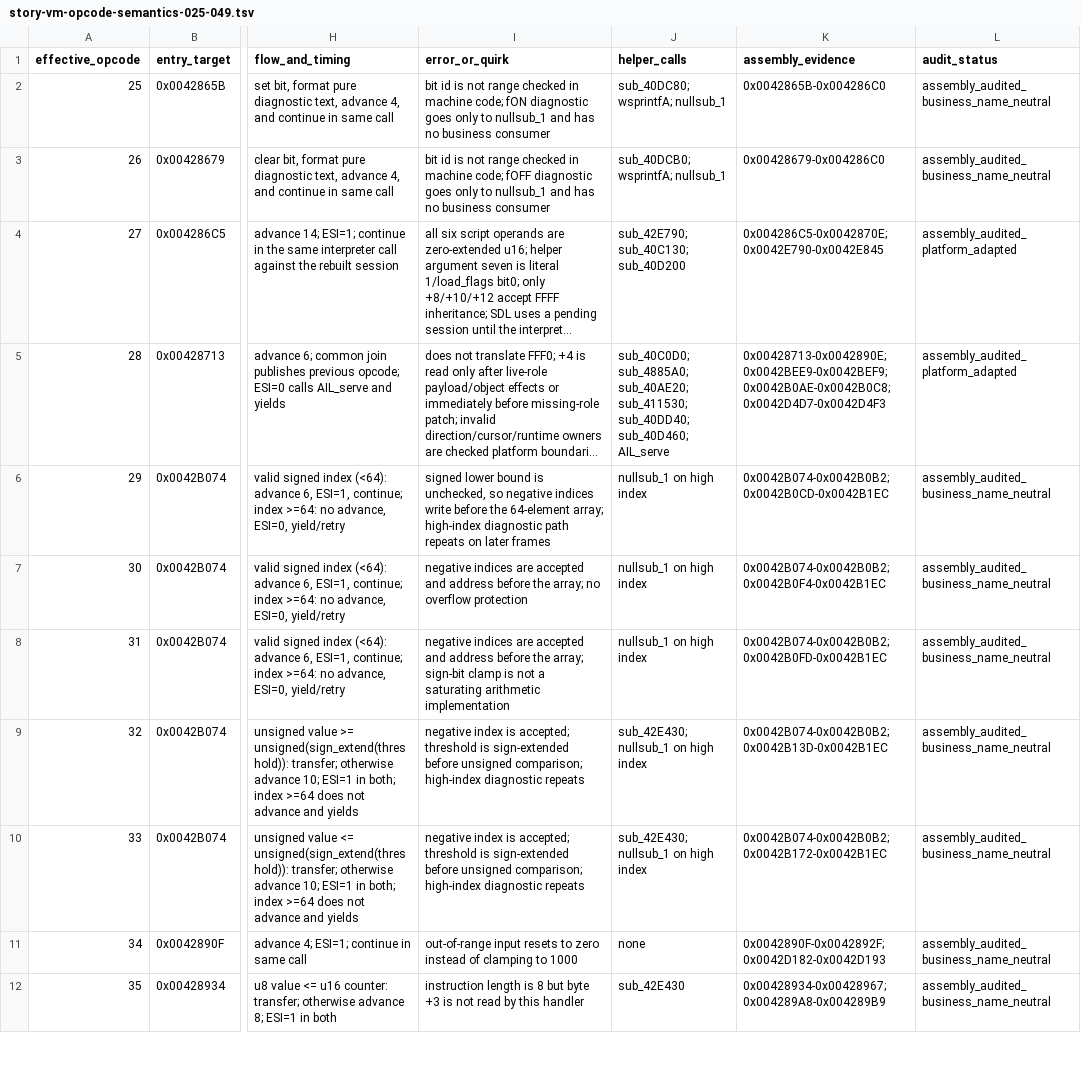
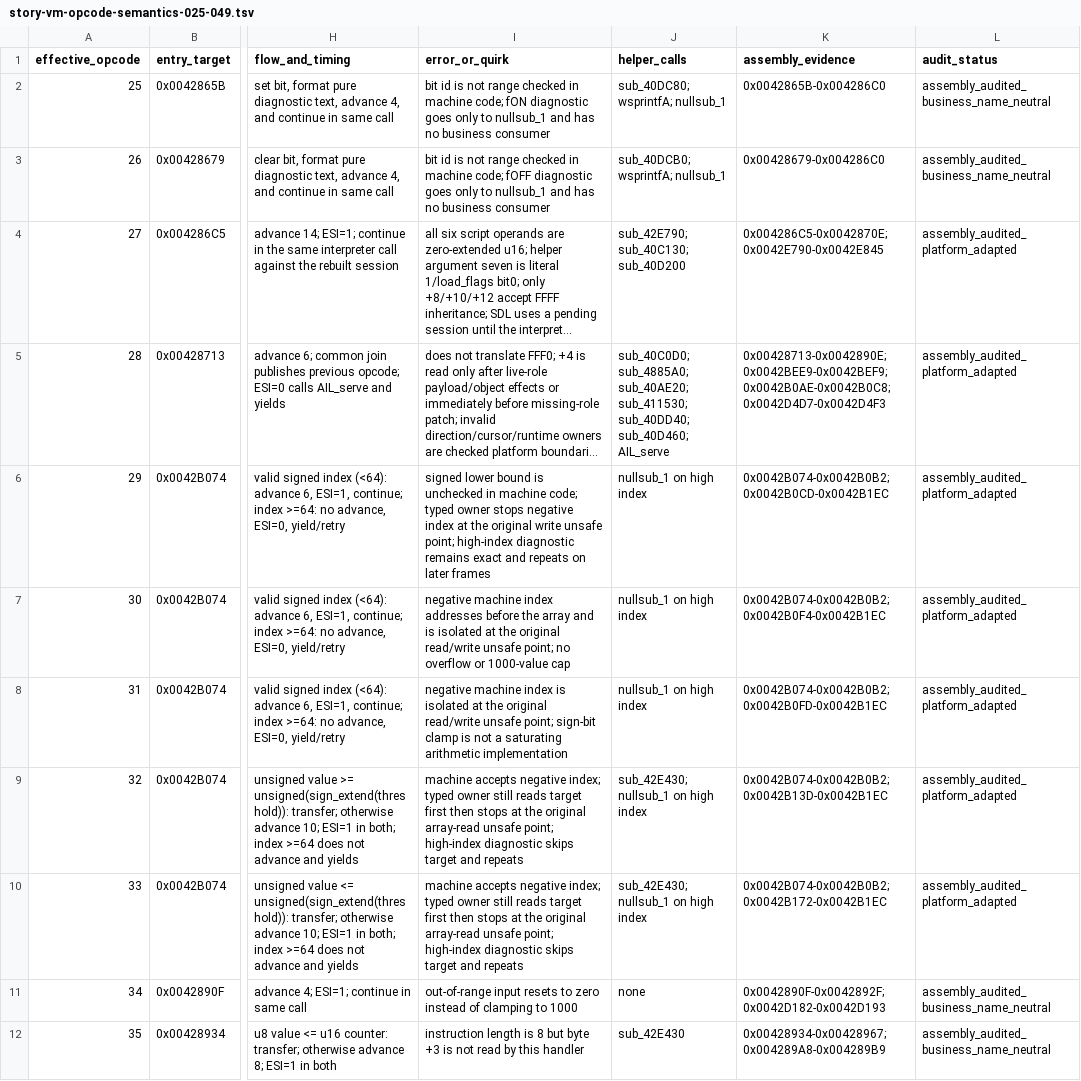
Before and after one commit to Ouroboros/OpenSWD3, a TSV file: analysis/04-reverse-engineering/inventory/story-vm-opcode-semantics-025-049.tsv, drawn as a sheet; only a part is shown, gaps mark what is left out; long unchanged cells end in …; the diff names each change by its address in the sheet, - before the commit and + after, or states it on an @@ line.

Commit message:
feat: 实现剧情 VM 全局整数操作与条件跳转
1. 恢复 opcodes 29–33 的有符号操作数、32 位回绕、共享归零与无符号跳转时序。
2. 补齐越界平台隔离、真实 TALK 回放、工作包证据与 v266 进度。

```diff
--- a/analysis/04-reverse-engineering/inventory/story-vm-opcode-semantics-025-049.tsv
+++ b/analysis/04-reverse-engineering/inventory/story-vm-opcode-semantics-025-049.tsv
-I6 (error_or_quirk): …bound is unchecked, so negative indices write before the 64-element array; high-index diagnostic path repeats on…
+I6 (error_or_quirk): …bound is unchecked in machine code; typed owner stops negative index at the original write unsafe point; high-index diagnostic remains exact and repeats on…
-L6:L10 (audit_status): assembly_audited_business_name_neutral
+L6:L10 (audit_status): assembly_audited_platform_adapted
-I7 (error_or_quirk): negative indices are accepted and address before the array; no overflow protection
+I7 (error_or_quirk): negative machine index addresses before the array and is isolated at the original read/write unsafe point; no overflow or 1000-value cap
-I8 (error_or_quirk): negative indices are accepted and address before the array; sign-bit clamp…
+I8 (error_or_quirk): negative machine index is isolated at the original read/write unsafe point; sign-bit clamp…
-I9:I10 (error_or_quirk): negative index is accepted; threshold is sign-extended before unsigned comparison; high-index diagnostic repeats
+I9:I10 (error_or_quirk): machine accepts negative index; typed owner still reads target first then stops at the original array-read unsafe point; high-index diagnostic skips target and repeats
```
Also changed, not shown: analysis/04-reverse-engineering/inventory/story-vm-handler-workpack.tsv, 8 other files.
